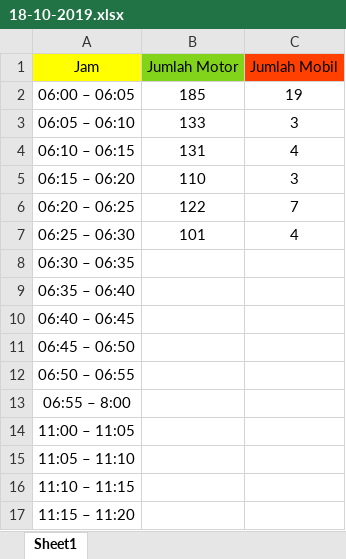
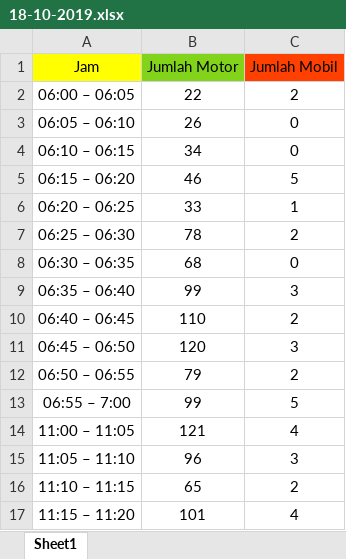
Before and after one commit to mozarik/dataKendaraan, an Excel workbook: SetelahRevisi/18-10-2019.xlsx, sheet Sheet1, drawn as a sheet; only a part is shown; values as stored, in another font and other column widths than the file's, no borders; removed rows and columns are numbered as before the commit, all else as after; the diff covers the shown part only; the diff names each change by its address in the sheet, - before the commit and + after, or states it on an @@ line.

```diff
--- a/SetelahRevisi/18-10-2019.xlsx (sheet Sheet1)
+++ b/SetelahRevisi/18-10-2019.xlsx (sheet Sheet1)
-B2 (Jumlah Motor): 185
+B2 (Jumlah Motor): 22
-C2 (Jumlah Mobil): 19
+C2 (Jumlah Mobil): 2
-B3 (Jumlah Motor): 133
+B3 (Jumlah Motor): 26
-C3 (Jumlah Mobil): 3
+C3 (Jumlah Mobil): 0
-B4 (Jumlah Motor): 131
+B4 (Jumlah Motor): 34
-C4 (Jumlah Mobil): 4
+C4 (Jumlah Mobil): 0
-B5 (Jumlah Motor): 110
+B5 (Jumlah Motor): 46
-C5 (Jumlah Mobil): 3
+C5 (Jumlah Mobil): 5
-B6 (Jumlah Motor): 122
+B6 (Jumlah Motor): 33
-C6 (Jumlah Mobil): 7
+C6 (Jumlah Mobil): 1
-B7 (Jumlah Motor): 101
+B7 (Jumlah Motor): 78
-C7 (Jumlah Mobil): 4
+C7 (Jumlah Mobil): 2
-B8 (Jumlah Motor): (empty)
+B8 (Jumlah Motor): 68
-C8 (Jumlah Mobil): (empty)
+C8 (Jumlah Mobil): 0
-B9 (Jumlah Motor): (empty)
+B9 (Jumlah Motor): 99
-C9 (Jumlah Mobil): (empty)
+C9 (Jumlah Mobil): 3
-B10 (Jumlah Motor): (empty)
+B10 (Jumlah Motor): 110
-C10 (Jumlah Mobil): (empty)
+C10 (Jumlah Mobil): 2
-B11 (Jumlah Motor): (empty)
+B11 (Jumlah Motor): 120
-C11 (Jumlah Mobil): (empty)
+C11 (Jumlah Mobil): 3
-B12 (Jumlah Motor): (empty)
+B12 (Jumlah Motor): 79
-C12 (Jumlah Mobil): (empty)
+C12 (Jumlah Mobil): 2
-row 13: 06:55 – 8:00
+row 13: 06:55 – 7:00 | 99 | 5
-B14 (Jumlah Motor): (empty)
+B14 (Jumlah Motor): 121
-C14 (Jumlah Mobil): (empty)
+C14 (Jumlah Mobil): 4
-B15 (Jumlah Motor): (empty)
+B15 (Jumlah Motor): 96
-C15 (Jumlah Mobil): (empty)
+C15 (Jumlah Mobil): 3
-B16 (Jumlah Motor): (empty)
+B16 (Jumlah Motor): 65
-C16 (Jumlah Mobil): (empty)
+C16 (Jumlah Mobil): 2
-B17 (Jumlah Motor): (empty)
+B17 (Jumlah Motor): 101
-C17 (Jumlah Mobil): (empty)
+C17 (Jumlah Mobil): 4
```
Also changed, not shown: 18 edited cells and cell formats elsewhere in this sheet, SetelahRevisi/16-10-2019.xlsx, SetelahRevisi/17-10-2019.xlsx, 3 other files.
